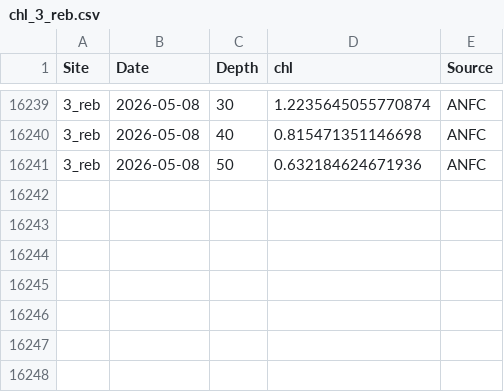
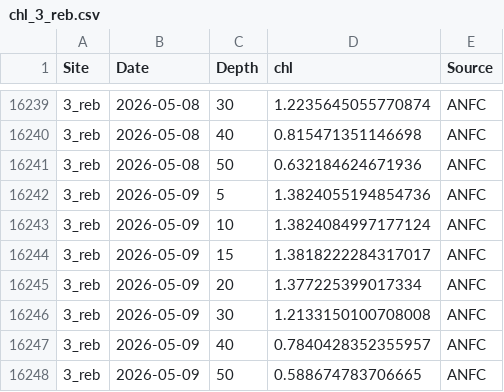
Before and after one commit to sharkbot952/temp_test, a CSV file: data/cmem/chl/chl_3_reb.csv, drawn as a sheet; only a part is shown, gaps mark what is left out.

```diff
--- a/data/cmem/chl/chl_3_reb.csv
+++ b/data/cmem/chl/chl_3_reb.csv
@@ -16241 +16241,8 @@
 3_reb,2026-05-08,50,0.632184624671936,ANFC
+3_reb,2026-05-09,5,1.3824055194854736,ANFC
+3_reb,2026-05-09,10,1.3824084997177124,ANFC
+3_reb,2026-05-09,15,1.3818222284317017,ANFC
+3_reb,2026-05-09,20,1.377225399017334,ANFC
+3_reb,2026-05-09,30,1.2133150100708008,ANFC
+3_reb,2026-05-09,40,0.7840428352355957,ANFC
+3_reb,2026-05-09,50,0.588674783706665,ANFC
```
Also changed, not shown: data/cmem/chl/chl_4_ris.csv, data/cmem/chl/chl_96_ton.csv, 9 other files.
